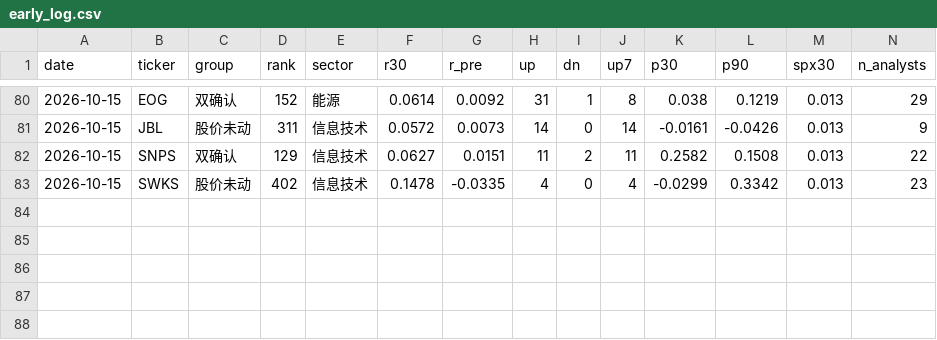
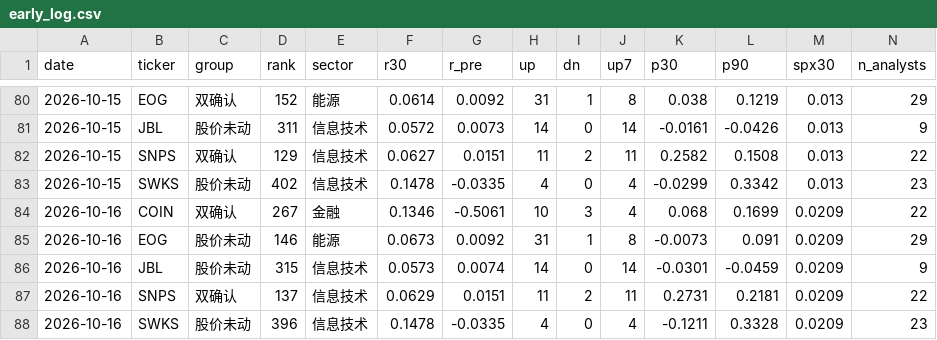
Before and after one commit to chaodu211-cell/earnings-revision, a CSV file: early_log.csv, drawn as a sheet; only a part is shown, gaps mark what is left out.

```diff
--- a/early_log.csv
+++ b/early_log.csv
@@ -83 +83,6 @@ date,ticker,group,rank,sector,r30,r_pre,up,dn,up7,p30,p90,spx30,n_analysts
 2026-10-15,SWKS,股价未动,402,信息技术,0.1478,-0.0335,4,0,4,-0.0299,0.3342,0.013,23
+2026-10-16,COIN,双确认,267,金融,0.1346,-0.5061,10,3,4,0.068,0.1699,0.0209,22
+2026-10-16,EOG,股价未动,146,能源,0.0673,0.0092,31,1,8,-0.0073,0.091,0.0209,29
+2026-10-16,JBL,股价未动,315,信息技术,0.0573,0.0074,14,0,14,-0.0301,-0.0459,0.0209,9
+2026-10-16,SNPS,双确认,137,信息技术,0.0629,0.0151,11,2,11,0.2731,0.2181,0.0209,22
+2026-10-16,SWKS,股价未动,396,信息技术,0.1478,-0.0335,4,0,4,-0.1211,0.3328,0.0209,23
```
Also changed, not shown: early_px.csv.
